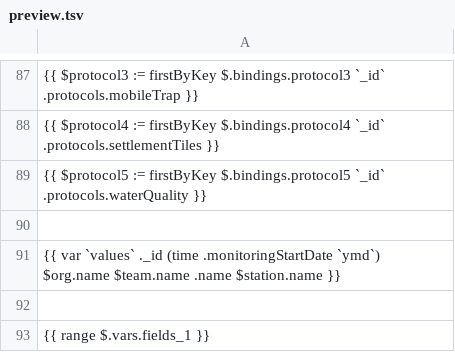
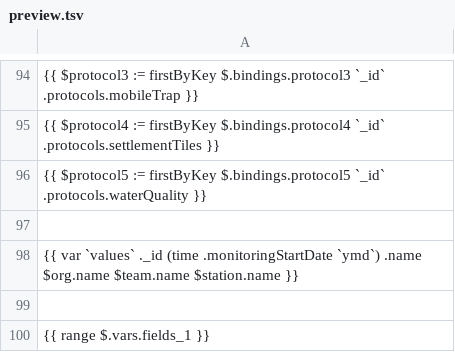
Before and after one commit to BillionOysterProject/digital-platform-beta, a TSV file: frontend/data/preview.tsv, drawn as a sheet; only a part is shown, gaps mark what is left out; addresses are those after the commit; the diff covers the shown part only; the diff names each change by its address in the sheet, - before the commit and + after, or states it on an @@ line.

```diff
--- a/frontend/data/preview.tsv
+++ b/frontend/data/preview.tsv
-A98: ….monitoringStartDate `ymd`) $org.name $team.name .name $station.name }}
+A98: ….monitoringStartDate `ymd`) .name $org.name $team.name $station.name }}
```
Also changed, not shown: 7 added rows and 8 edited cells elsewhere in this file, 1 other file.
